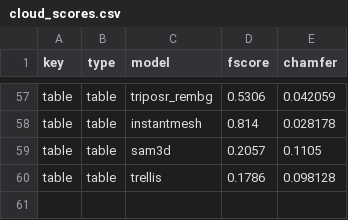
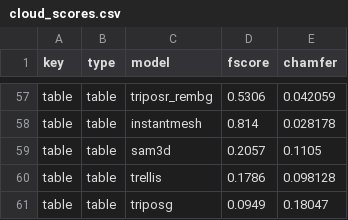
Before and after one commit to Dimitres-Kisimov/3DpicToIFCModeling, a CSV file: deliverable/cloud_gallery/cloud_scores.csv, drawn as a sheet; only a part is shown, gaps mark what is left out.

```diff
--- a/deliverable/cloud_gallery/cloud_scores.csv
+++ b/deliverable/cloud_gallery/cloud_scores.csv
@@ -60 +60,2 @@ table,table,sam3d,0.2057,0.1105
 table,table,trellis,0.1786,0.098128
+table,table,triposg,0.0949,0.18047
```
Also changed, not shown: 2 other files.
